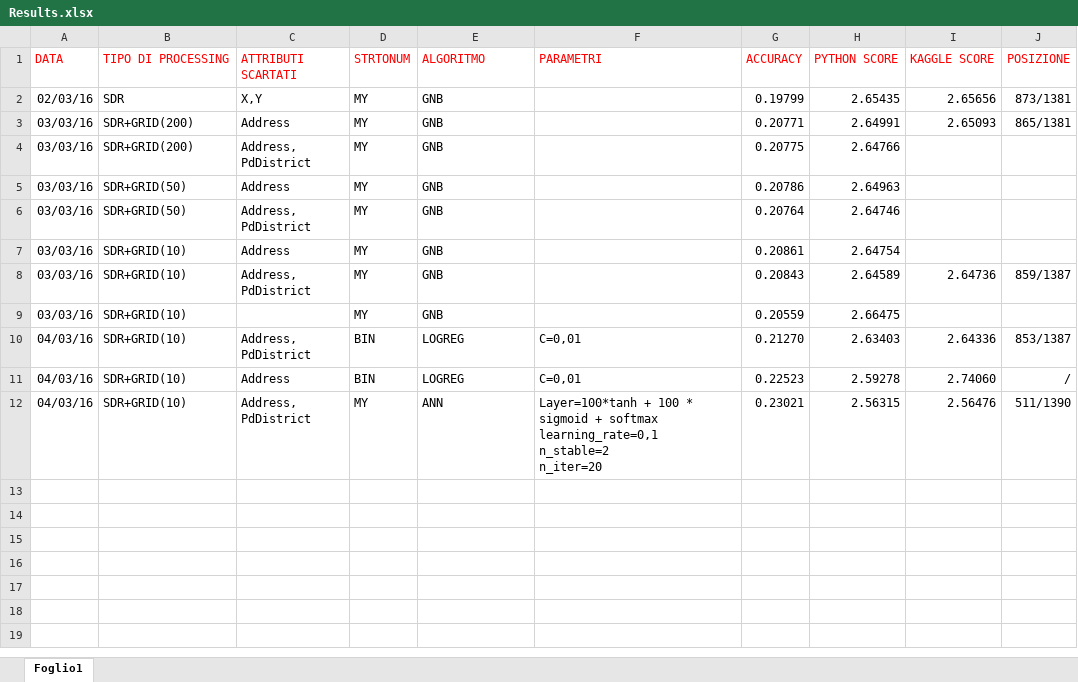
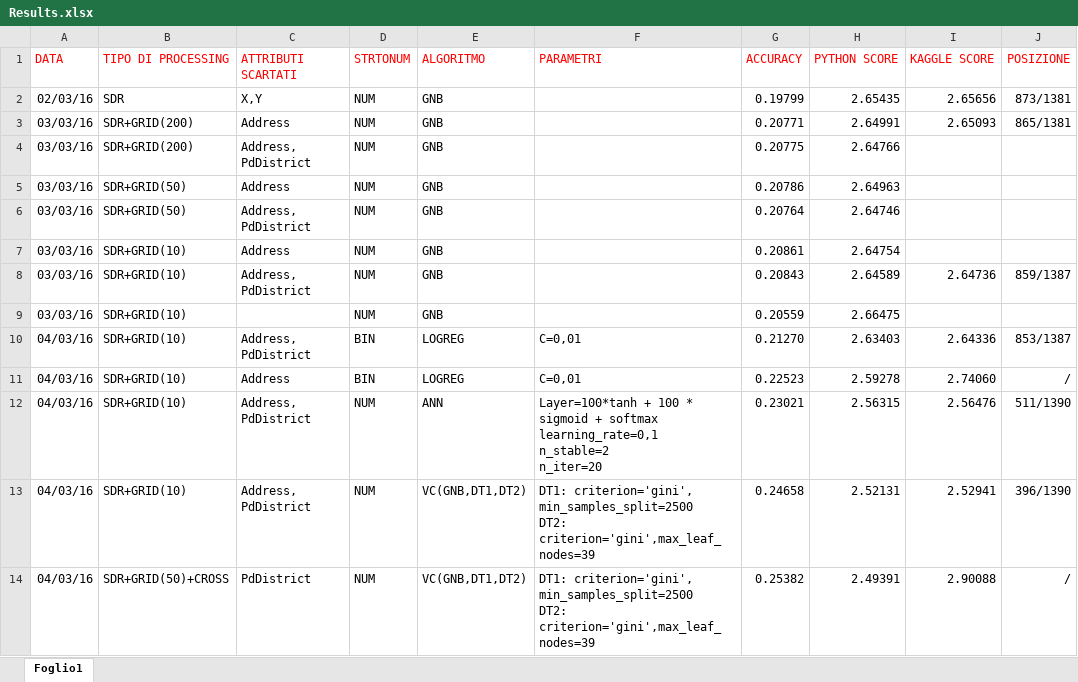
Before and after one commit to Luke092/MLDM_SFCrime, an Excel workbook: doc/Results.xlsx, sheet Foglio1, drawn as a sheet; values as stored, in another font and other column widths than the file's, no borders; charts and pictures not drawn; ↵ is a line break in a cell; the diff names each change by its address in the sheet, - before the commit and + after, or states it on an @@ line.

Commit message:
Update results & voting classifier

```diff
--- a/doc/Results.xlsx (sheet Foglio1)
+++ b/doc/Results.xlsx (sheet Foglio1)
-D2:D9 (STRTONUM): MY
+D2:D9 (STRTONUM): NUM
-D12 (STRTONUM): MY
+D12 (STRTONUM): NUM
+row 13: 04/03/16 | SDR+GRID(10) | Address, PdDistrict | NUM | VC(GNB,DT1,DT2) | DT1: criterion='gini', min_samples_split=2500 ↵ DT2: criterion='gini',max_leaf_nodes=39 | 0.24658 | 2.52131 | 2.52941 | 396/1390
+row 14: 04/03/16 | SDR+GRID(50)+CROSS | PdDistrict | NUM | VC(GNB,DT1,DT2) | DT1: criterion='gini', min_samples_split=2500 ↵ DT2: criterion='gini',max_leaf_nodes=39 | 0.25382 | 2.49391 | 2.90088 | /
```
Also changed, not shown: charts or pictures, 2 other files.
